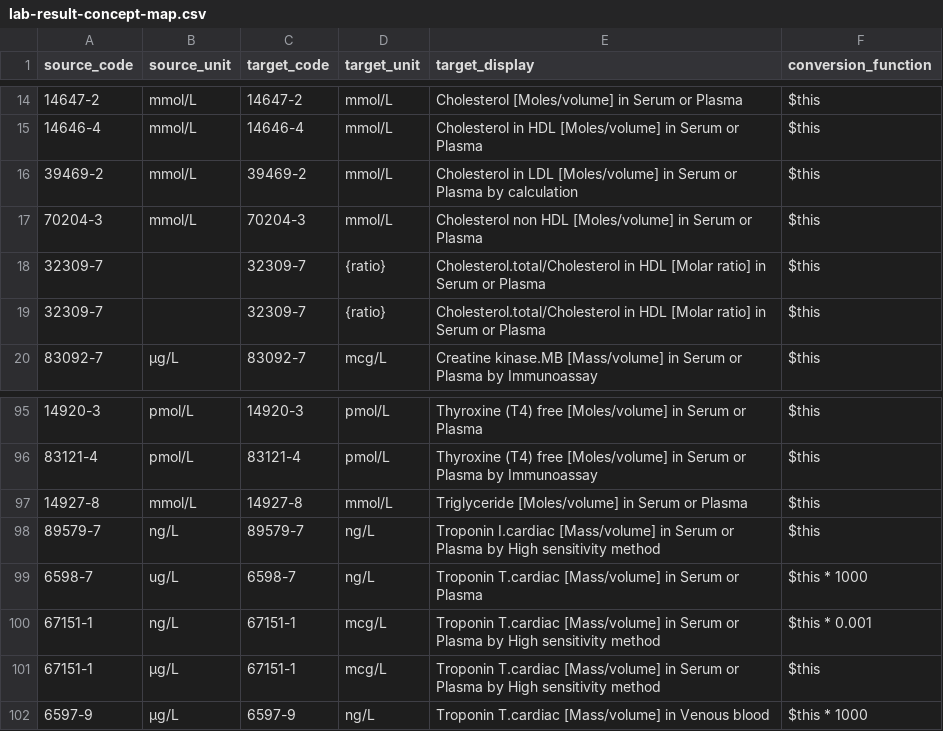
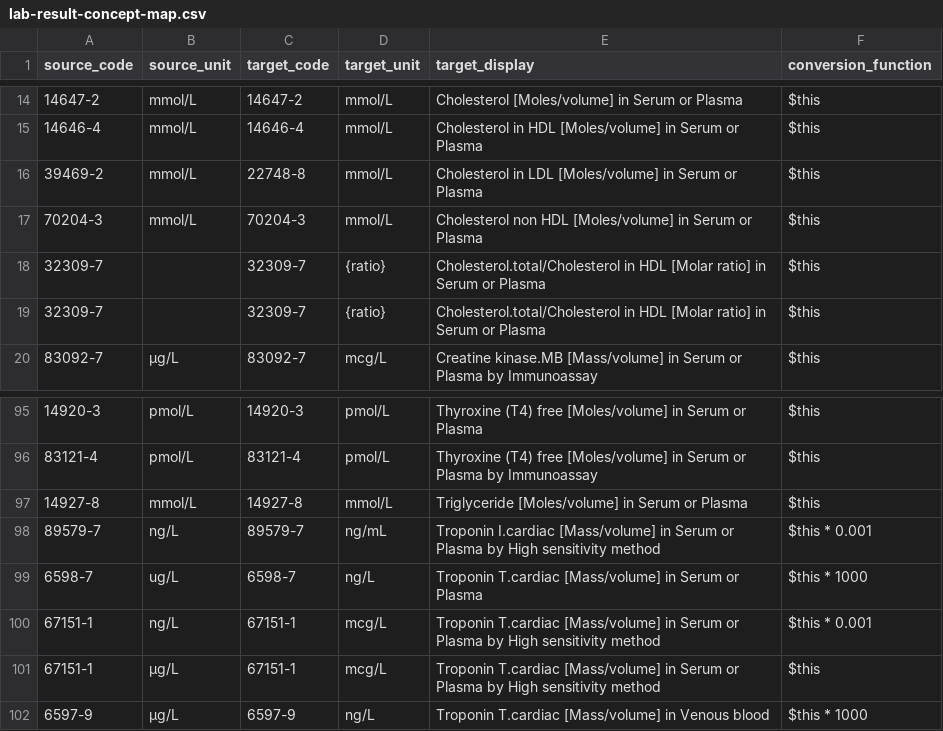
Before and after one commit to DataTools4Heart/data-ingestion-suite, a CSV file: mapping-contexts/amc/lab-result-concept-map.csv, drawn as a sheet; only a part is shown, gaps mark what is left out.

Commit message:
:sparkles: (AUMC): update LDL cholesterol code and adjust Troponin I units in lab result concept map

```diff
--- a/mapping-contexts/amc/lab-result-concept-map.csv
+++ b/mapping-contexts/amc/lab-result-concept-map.csv
@@ -15,3 +15,3 @@
 "14646-4","mmol/L","14646-4","mmol/L","Cholesterol in HDL [Moles/volume] in Serum or Plasma","$this"
-"39469-2","mmol/L","39469-2","mmol/L","Cholesterol in LDL [Moles/volume] in Serum or Plasma by calculation","$this"
+"39469-2","mmol/L","22748-8","mmol/L","Cholesterol in LDL [Moles/volume] in Serum or Plasma","$this"
 "70204-3","mmol/L","70204-3","mmol/L","Cholesterol non HDL [Moles/volume] in Serum or Plasma","$this"
@@ -97,3 +97,3 @@
 "14927-8","mmol/L","14927-8","mmol/L","Triglyceride [Moles/volume] in Serum or Plasma","$this"
-"89579-7","ng/L","89579-7","ng/L","Troponin I.cardiac [Mass/volume] in Serum or Plasma by High sensitivity method","$this"
+"89579-7","ng/L","89579-7","ng/mL","Troponin I.cardiac [Mass/volume] in Serum or Plasma by High sensitivity method","$this * 0.001"
 "6598-7","ug/L","6598-7","ng/L","Troponin T.cardiac [Mass/volume] in Serum or Plasma","$this * 1000"
```
